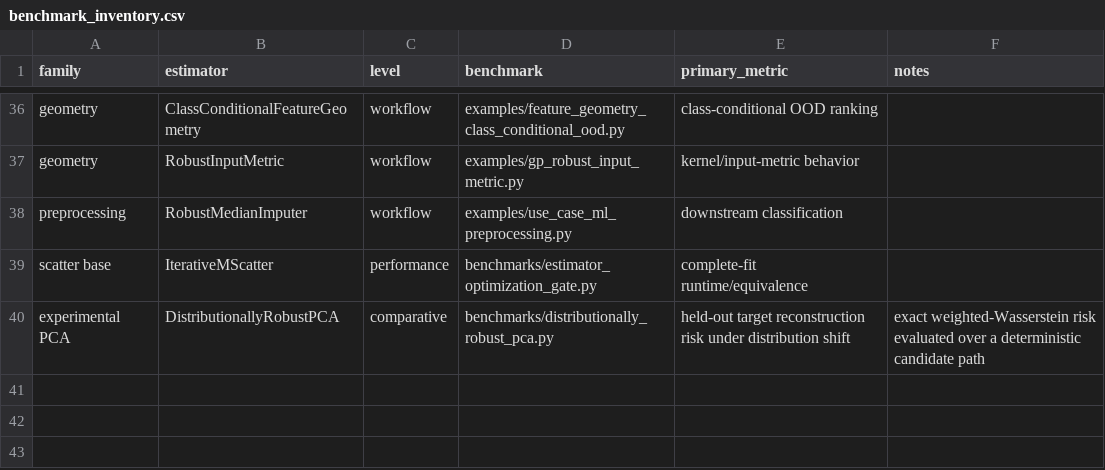
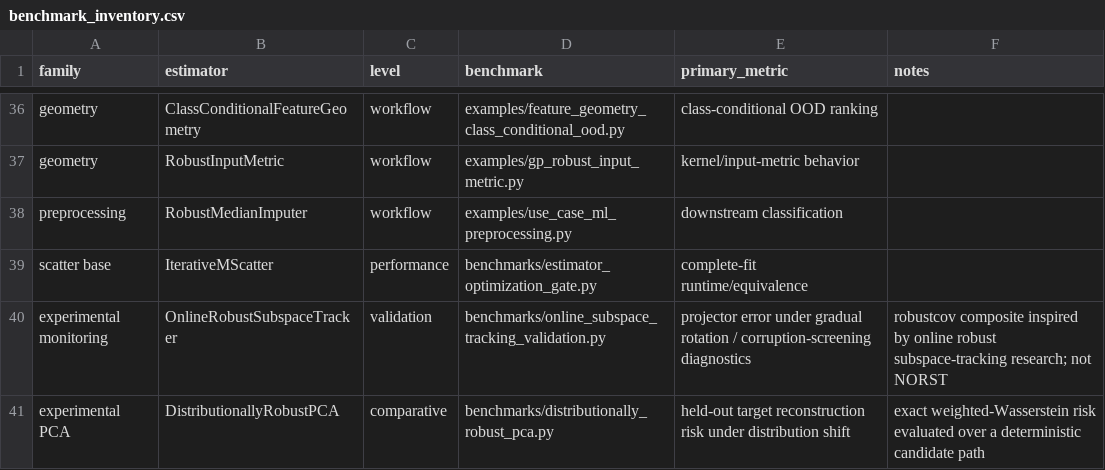
Before and after one commit to smiryusupov/robustcov, a CSV file: docs/_static/benchmarks/benchmark_inventory.csv, drawn as a sheet; only a part is shown, gaps mark what is left out; the diff names each change by its address in the sheet, - before the commit and + after, or states it on an @@ line.

Commit message:
Add experimental online robust subspace tracking

```diff
--- a/docs/_static/benchmarks/benchmark_inventory.csv
+++ b/docs/_static/benchmarks/benchmark_inventory.csv
+row 40: experimental monitoring | OnlineRobustSubspaceTracker | validation | benchmarks/online_subspace_tracking_validation.py | projector error under gradual rotation / corruption-screening diagnostics | robustcov composite inspired by online robust subspace-tracking research; not NORST
```
Also changed, not shown: 28 other files.
